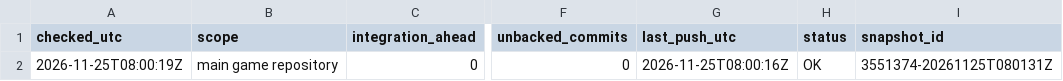
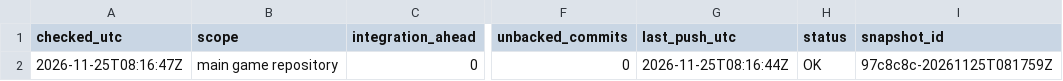
Before and after one commit to ksatriadipo/idle-space-courier-dashboard, a CSV file: data/git_sync.csv, drawn as a sheet; only a part is shown, gaps mark what is left out; the diff names each change by its address in the sheet, - before the commit and + after, or states it on an @@ line.

```diff
--- a/data/git_sync.csv
+++ b/data/git_sync.csv
-A2 (checked_utc): 2026-11-25T08:00:19Z
+A2 (checked_utc): 2026-11-25T08:16:47Z
-G2 (last_push_utc): 2026-11-25T08:00:16Z
+G2 (last_push_utc): 2026-11-25T08:16:44Z
-I2 (snapshot_id): 3551374-20261125T080131Z
+I2 (snapshot_id): 97c8c8c-20261125T081759Z
```
Also changed, not shown: data/daily_metrics.csv, data/decisions.csv, 7 other files.
